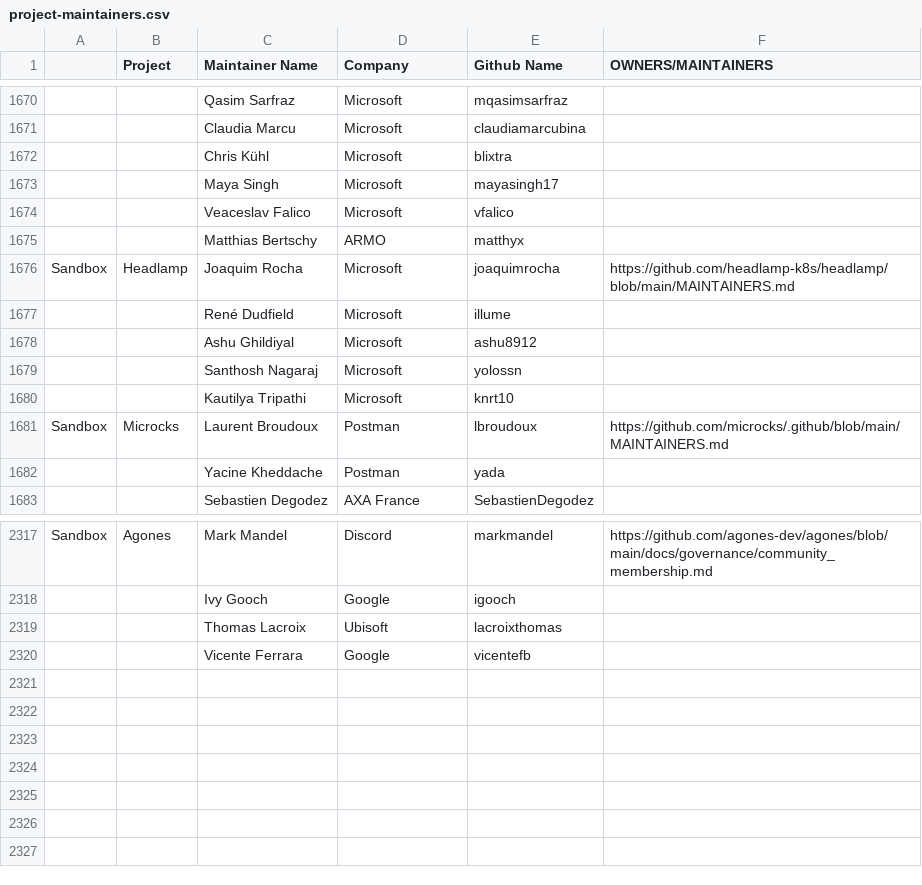
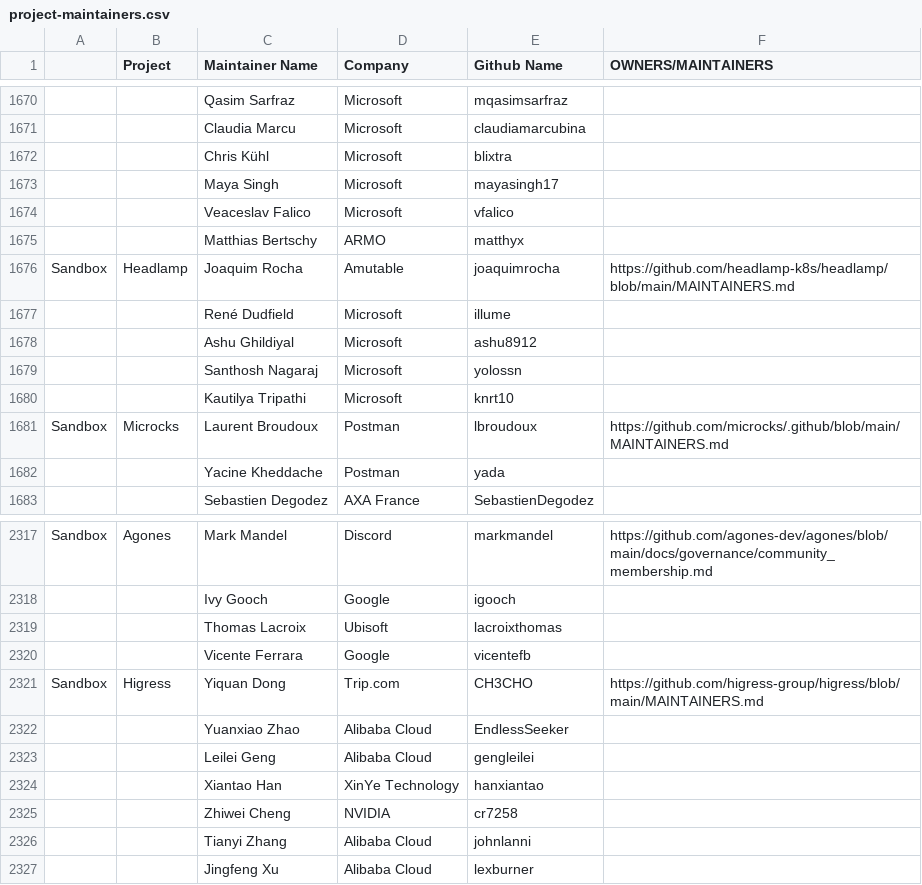
Before and after one commit to ahmadqasembader/automation, a CSV file: utilities/audit_project_lifecycle_across_tools/datasources/project-maintainers.csv, drawn as a sheet; only a part is shown, gaps mark what is left out; the diff names each change by its address in the sheet, - before the commit and + after, or states it on an @@ line.

```diff
--- a/utilities/audit_project_lifecycle_across_tools/datasources/project-maintainers.csv
+++ b/utilities/audit_project_lifecycle_across_tools/datasources/project-maintainers.csv
-D1676 (Company): Microsoft
+D1676 (Company): Amutable
+row 2321: Sandbox | Higress | Yiquan Dong | Trip.com | CH3CHO | https://github.com/higress-group/higress/blob/main/MAINTAINERS.md
+row 2322:  |  | Yuanxiao Zhao | Alibaba Cloud | EndlessSeeker
+row 2323:  |  | Leilei Geng | Alibaba Cloud | gengleilei
+row 2324:  |  | Xiantao Han | XinYe Technology | hanxiantao
+row 2325:  |  | Zhiwei Cheng | NVIDIA | cr7258
+row 2326:  |  | Tianyi Zhang | Alibaba Cloud | johnlanni
+row 2327:  |  | Jingfeng Xu | Alibaba Cloud | lexburner
```
Also changed, not shown: 3 other files.
